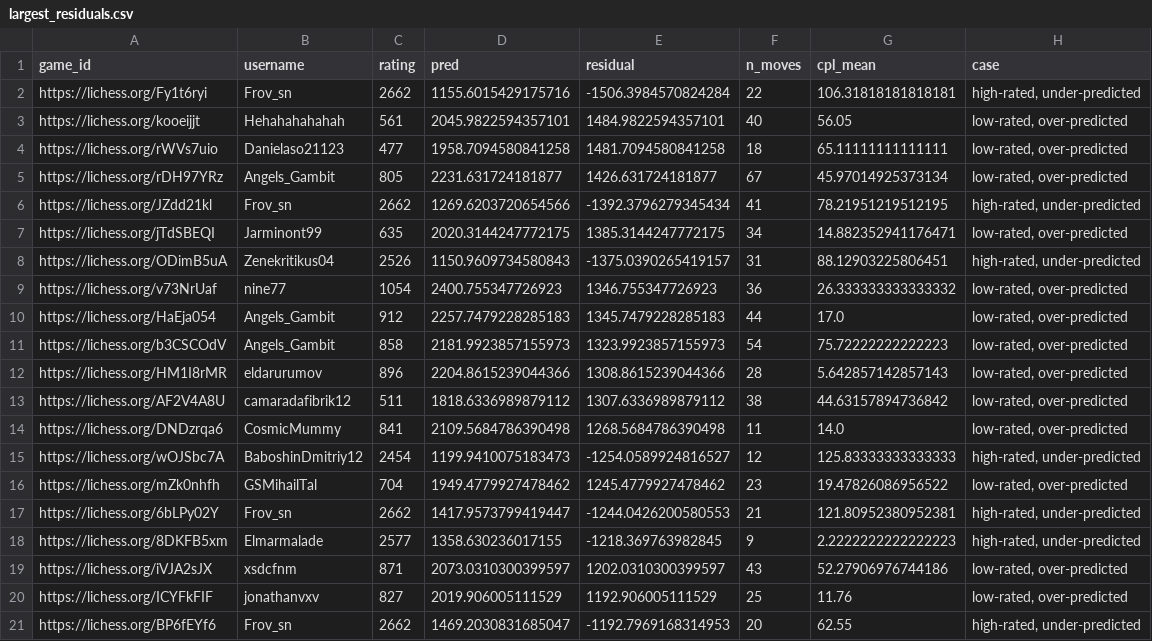
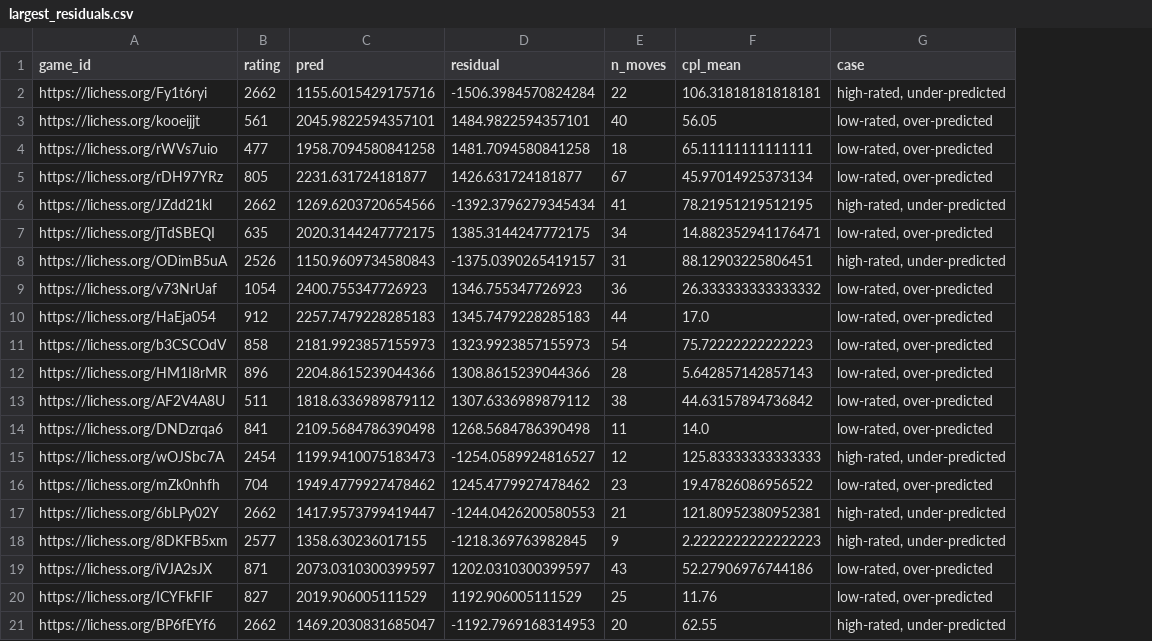
Before and after one commit to barakpe/chess-rating, a CSV file: reports/largest_residuals.csv, drawn as a sheet; the diff names each change by its address in the sheet, - before the commit and + after, or states it on an @@ line.

Commit message:
reports: full re-run from the raw 2025-05 dump
Dump SHA-256 matches Lichess's published sum. ingest -> clean -> features
reproduces the shared parquets (games identical; features equal up to 1-ULP
rounding in six *_std columns from Python's statistics module), and every
previously logged number reproduces exactly (baseline 292.5/293.4, full 239.1,
CQR 87.4% -> 89.8%, ablations, tail study). New log entries: baseline, full
evaluation with CIs and the new analyses, a fresh Optuna search (tuned 237.2,
gain 2.0 [1.8, 2.2]) re-fit on the regenerated data, and the corrected tail
study. largest_residuals.csv no longer stores usernames.

```diff
--- a/reports/largest_residuals.csv
+++ b/reports/largest_residuals.csv
-column B (username), rows 2-21: Frov_sn | Hehahahahahah | Danielaso21123 | Angels_Gambit | Frov_sn | Jarminont99 | Zenekritikus04 | nine77 | Angels_Gambit | Angels_Gambit | eldarurumov | camaradafibrik12 | CosmicMummy | BaboshinDmitriy12 | GSMihailTal | Frov_sn | Elmarmalade | xsdcfnm | jonathanvxv | Frov_sn
```
Also changed, not shown: 9 other files.
